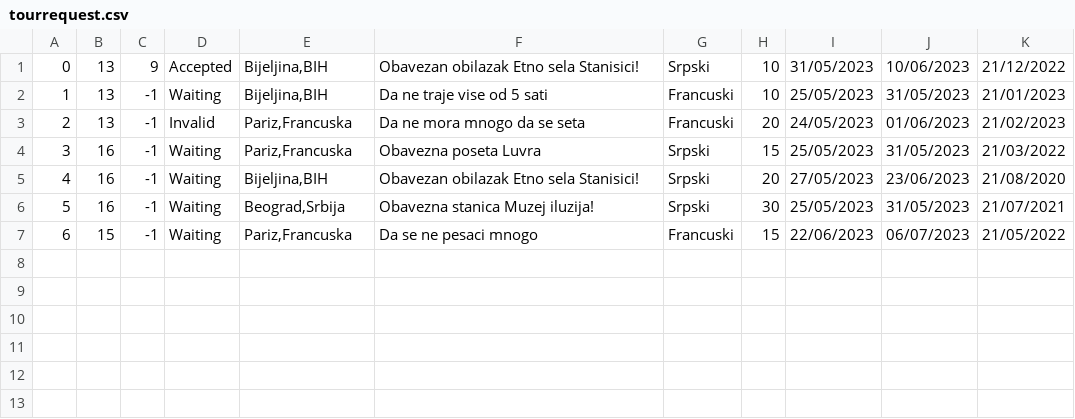
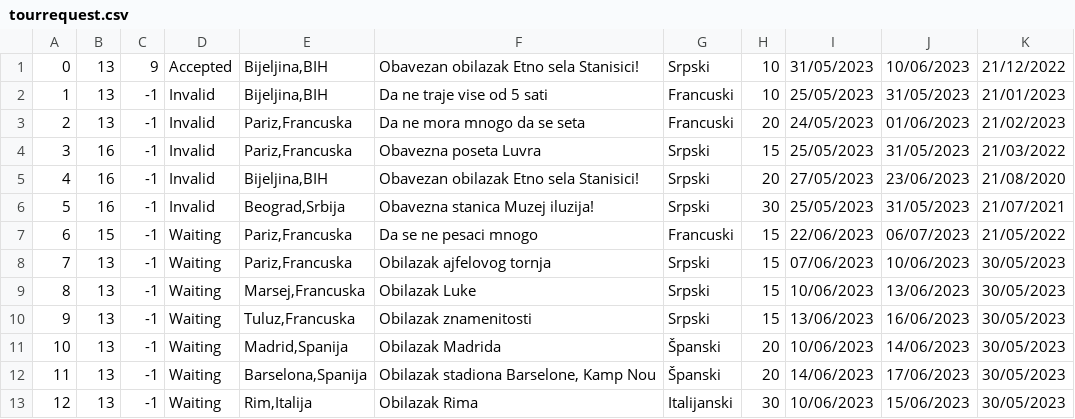
Before and after one commit to jblanusa13/SimsProjekat, a CSV file: ProjectSims/ProjectSims/Resources/Data/tourrequest.csv, drawn as a sheet.

```diff
--- a/ProjectSims/ProjectSims/Resources/Data/tourrequest.csv
+++ b/ProjectSims/ProjectSims/Resources/Data/tourrequest.csv
@@ -1,7 +1,13 @@
 0|13|9|Accepted|Bijeljina,BIH|Obavezan obilazak Etno sela Stanisici!|Srpski|10|31/05/2023|10/06/2023|21/12/2022
-1|13|-1|Waiting|Bijeljina,BIH|Da ne traje vise od 5 sati|Francuski|10|25/05/2023|31/05/2023|21/01/2023
+1|13|-1|Invalid|Bijeljina,BIH|Da ne traje vise od 5 sati|Francuski|10|25/05/2023|31/05/2023|21/01/2023
 2|13|-1|Invalid|Pariz,Francuska|Da ne mora mnogo da se seta|Francuski|20|24/05/2023|01/06/2023|21/02/2023
-3|16|-1|Waiting|Pariz,Francuska|Obavezna poseta Luvra|Srpski|15|25/05/2023|31/05/2023|21/03/2022
-4|16|-1|Waiting|Bijeljina,BIH|Obavezan obilazak Etno sela Stanisici!|Srpski|20|27/05/2023|23/06/2023|21/08/2020
-5|16|-1|Waiting|Beograd,Srbija|Obavezna stanica Muzej iluzija!|Srpski|30|25/05/2023|31/05/2023|21/07/2021
+3|16|-1|Invalid|Pariz,Francuska|Obavezna poseta Luvra|Srpski|15|25/05/2023|31/05/2023|21/03/2022
+4|16|-1|Invalid|Bijeljina,BIH|Obavezan obilazak Etno sela Stanisici!|Srpski|20|27/05/2023|23/06/2023|21/08/2020
+5|16|-1|Invalid|Beograd,Srbija|Obavezna stanica Muzej iluzija!|Srpski|30|25/05/2023|31/05/2023|21/07/2021
 6|15|-1|Waiting|Pariz,Francuska|Da se ne pesaci mnogo|Francuski|15|22/06/2023|06/07/2023|21/05/2022
+7|13|-1|Waiting|Pariz,Francuska|Obilazak ajfelovog tornja|Srpski|15|07/06/2023|10/06/2023|30/05/2023
+8|13|-1|Waiting|Marsej,Francuska|Obilazak Luke|Srpski|15|10/06/2023|13/06/2023|30/05/2023
+9|13|-1|Waiting|Tuluz,Francuska|Obilazak znamenitosti|Srpski|15|13/06/2023|16/06/2023|30/05/2023
+10|13|-1|Waiting|Madrid,Spanija|Obilazak Madrida|Španski|20|10/06/2023|14/06/2023|30/05/2023
+11|13|-1|Waiting|Barselona,Spanija|Obilazak stadiona Barselone, Kamp Nou|Španski|20|14/06/2023|17/06/2023|30/05/2023
+12|13|-1|Waiting|Rim,Italija|Obilazak Rima|Italijanski|30|10/06/2023|15/06/2023|30/05/2023
```
Also changed, not shown: 16 other files.
